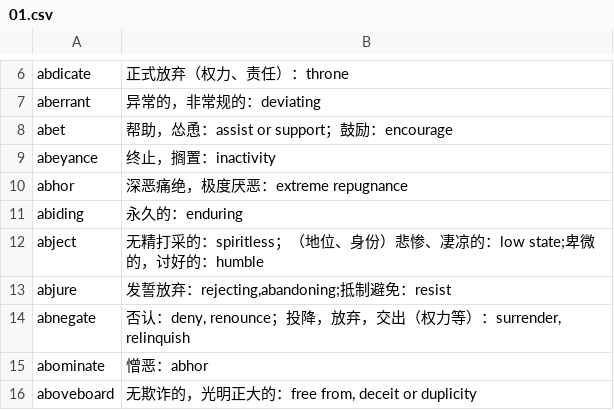
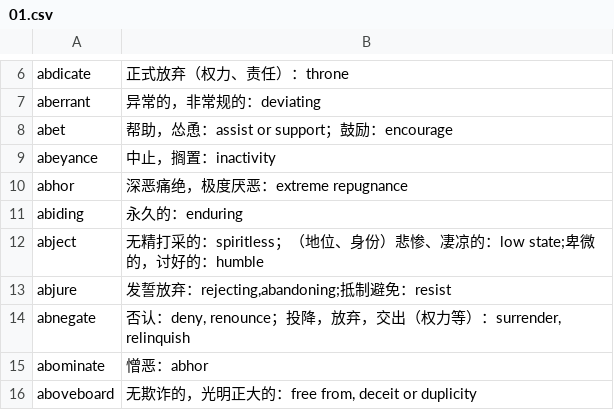
Before and after one commit to fossilet/yaoniming3k, a CSV file: 01.csv, drawn as a sheet; only a part is shown, gaps mark what is left out.

Commit message:
修复错误。

```diff
--- a/01.csv
+++ b/01.csv
@@ -8,3 +8,3 @@ aberrant	异常的，非常规的：deviating
 abet	帮助，怂恿：assist or support；鼓励：encourage
-abeyance	终止，搁置：inactivity
+abeyance	中止，搁置：inactivity
 abhor	深恶痛绝，极度厌恶：extreme repugnance
```
